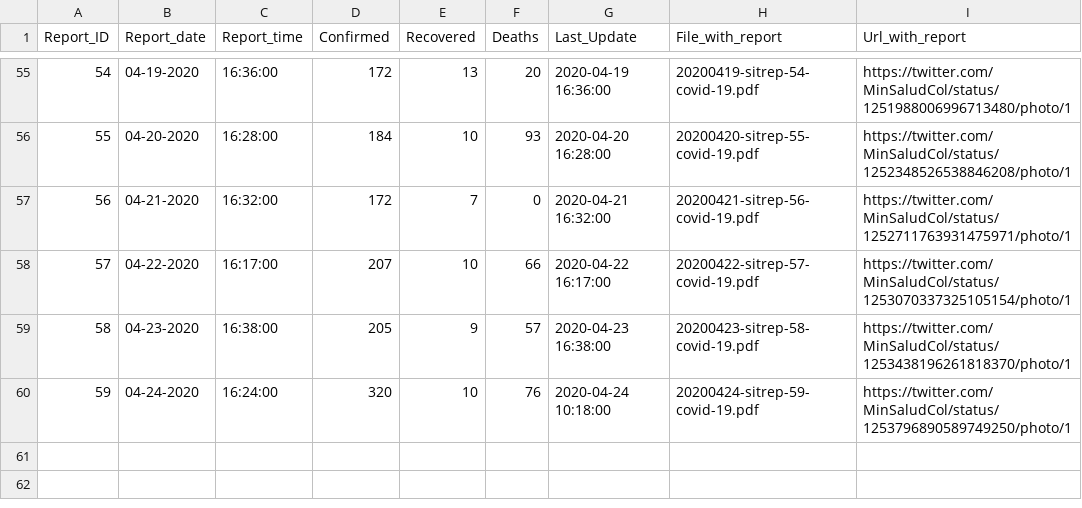
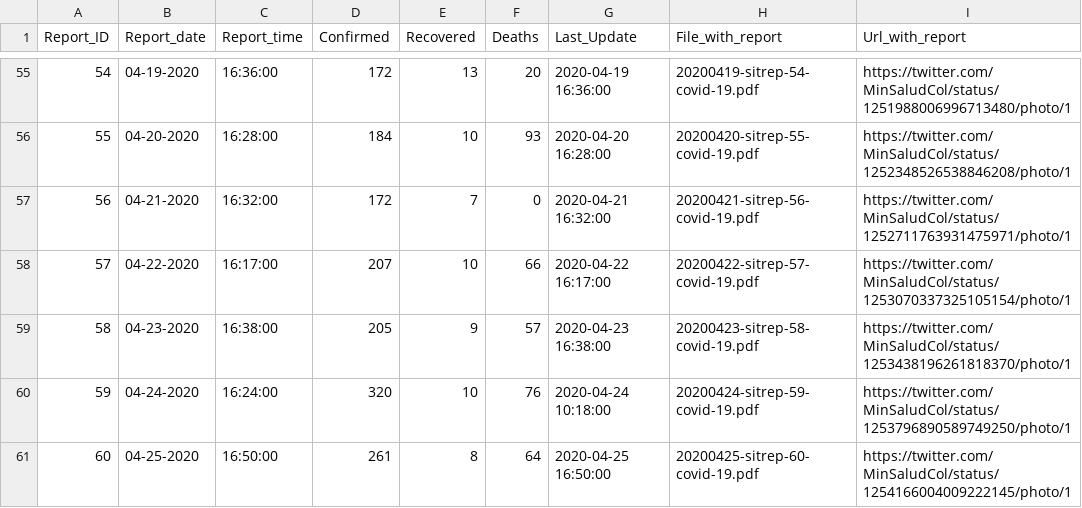
Before and after one commit to CovidDataProject/DataCovid19Colombia, a CSV file: covid_19_situation_reports/minsalud_covid_19_sit_rep.csv, drawn as a sheet; only a part is shown, gaps mark what is left out; the diff names each change by its address in the sheet, - before the commit and + after, or states it on an @@ line.

Commit message:
minsalud_covid_19_sit_rep

```diff
--- a/covid_19_situation_reports/minsalud_covid_19_sit_rep.csv
+++ b/covid_19_situation_reports/minsalud_covid_19_sit_rep.csv
+row 61: 60 | 04-25-2020 | 16:50:00 | 261 | 8 | 64 | 2020-04-25 16:50:00 | 20200425-sitrep-60-covid-19.pdf | https://twitter.com/MinSaludCol/status/1254166004009222145/photo/1
```
